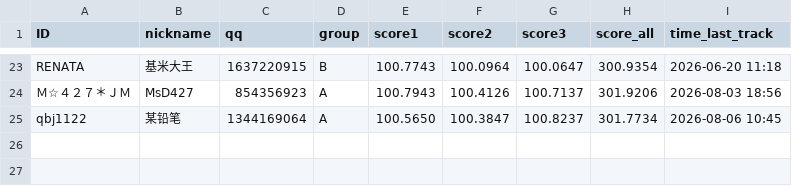
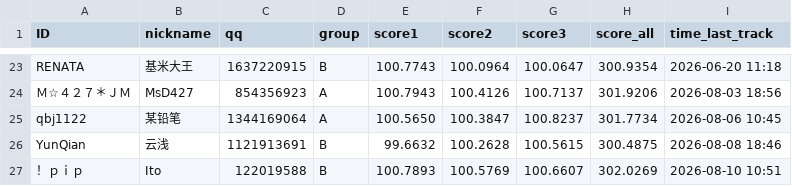
Before and after one commit to PKU-MUG/mug-site-astro, a CSV file: src/data/wmc/002/data.csv, drawn as a sheet; only a part is shown, gaps mark what is left out; the diff names each change by its address in the sheet, - before the commit and + after, or states it on an @@ line.

Commit message:
leaderboard update 08101952

```diff
--- a/src/data/wmc/002/data.csv
+++ b/src/data/wmc/002/data.csv
+row 26: YunQian | 云浅 | 1121913691 | B | 99.6632 | 100.2628 | 100.5615 | 300.4875 | 2026-08-08 18:46
+row 27: ！ｐｉｐ | Ito | 122019588 | B | 100.7893 | 100.5769 | 100.6607 | 302.0269 | 2026-08-10 10:51
```
